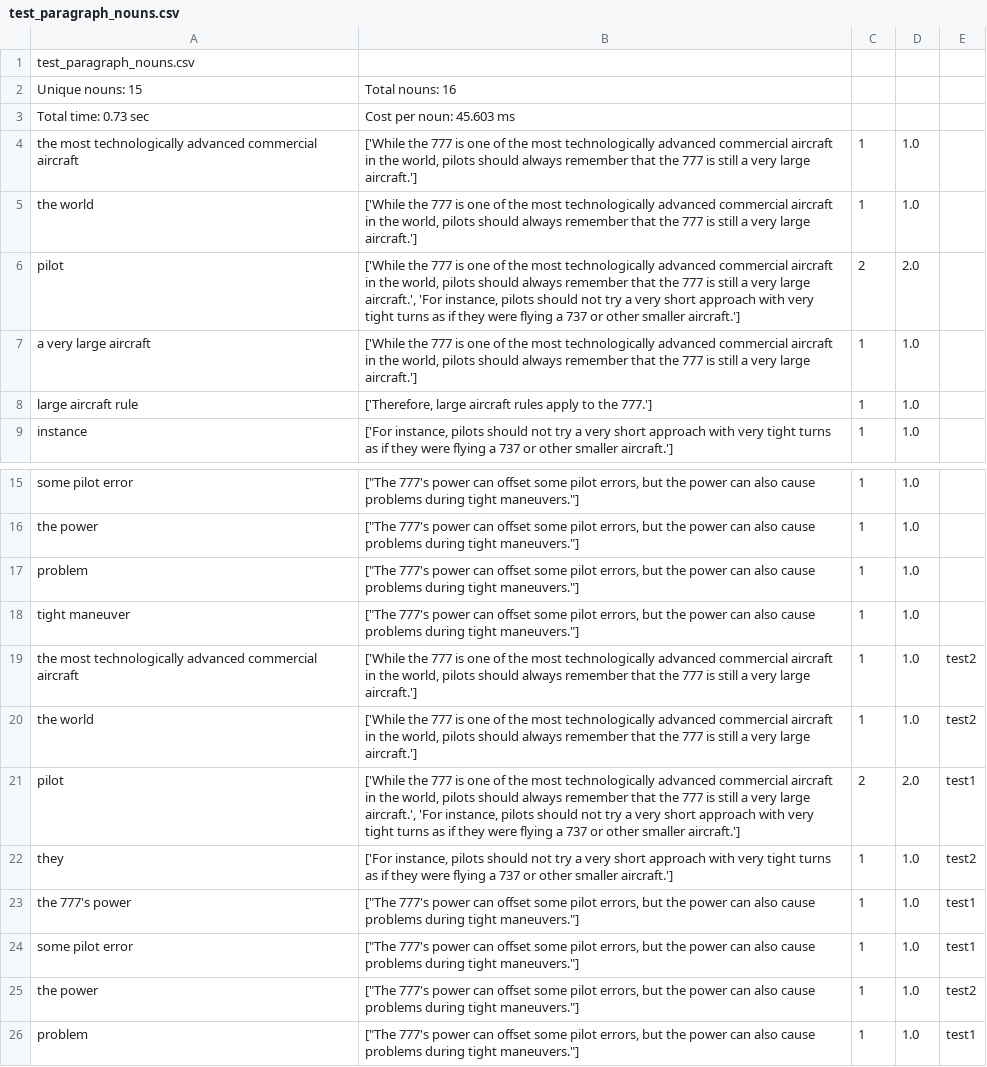
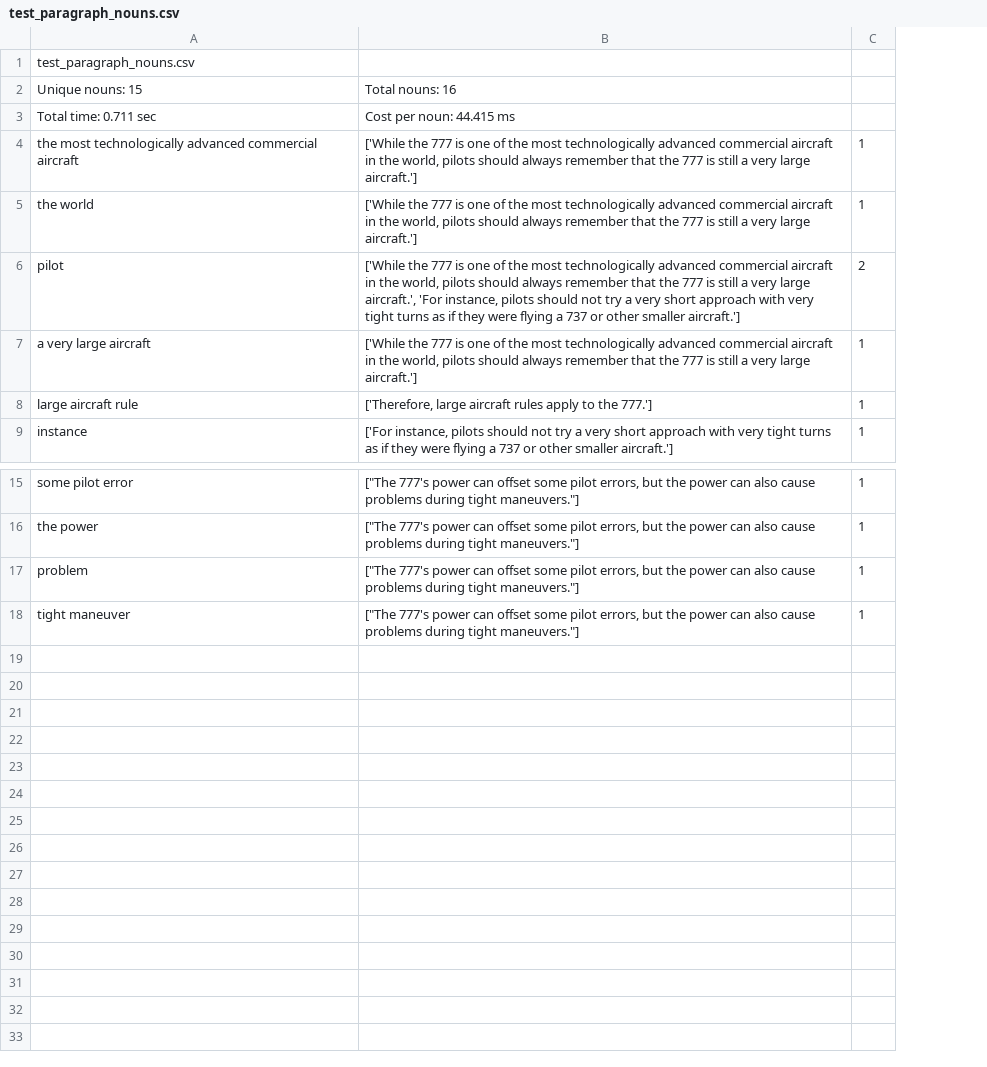
Before and after one commit to kadirnour/boeing-naturallanguageprocessing-fork, a CSV file: Parser/output/test_paragraph_nouns.csv, drawn as a sheet; only a part is shown, gaps mark what is left out; the diff names each change by its address in the sheet, - before the commit and + after, or states it on an @@ line.

```diff
--- a/Parser/output/test_paragraph_nouns.csv
+++ b/Parser/output/test_paragraph_nouns.csv
-column D, rows 4-9: 1.0 | 1.0 | 2.0 | 1.0 | 1.0 | 1.0; rows 15-18: all 1.0
-column E, empty
-A3: Total time: 0.73 sec
+A3: Total time: 0.711 sec
-B3: Cost per noun: 45.603 ms
+B3: Cost per noun: 44.415 ms
-row 19: the most technologically advanced commercial aircraft | ['While the 777 is one of the most technologically advanced commercial aircraft in the world, pilots should always remember that the 777 is still a very large aircraft.'] | 1 | 1.0 | test2
-row 20: the world | ['While the 777 is one of the most technologically advanced commercial aircraft in the world, pilots should always remember that the 777 is still a very large aircraft.'] | 1 | 1.0 | test2
-row 21: pilot | ['While the 777 is one of the most technologically advanced commercial aircraft in the world, pilots should always remember that the 777 is still a very large aircraft.', 'For instance, pilots should not try a very short approach with very tight turns as if they were flying a 737 or other smaller aircraft.'] | 2 | 2.0 | test1
-row 22: they | ['For instance, pilots should not try a very short approach with very tight turns as if they were flying a 737 or other smaller aircraft.'] | 1 | 1.0 | test2
-row 23: the 777's power | ["The 777's power can offset some pilot errors, but the power can also cause problems during tight maneuvers."] | 1 | 1.0 | test1
-row 24: some pilot error | ["The 777's power can offset some pilot errors, but the power can also cause problems during tight maneuvers."] | 1 | 1.0 | test1
-row 25: the power | ["The 777's power can offset some pilot errors, but the power can also cause problems during tight maneuvers."] | 1 | 1.0 | test2
-row 26: problem | ["The 777's power can offset some pilot errors, but the power can also cause problems during tight maneuvers."] | 1 | 1.0 | test1
```
Also changed, not shown: 2 other files.
